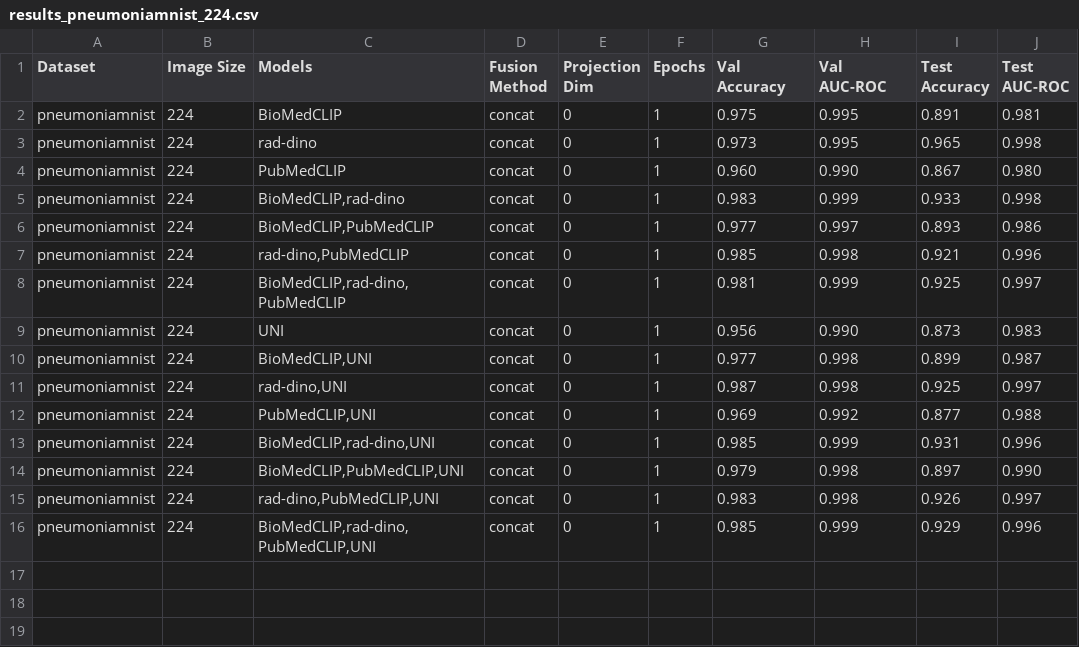
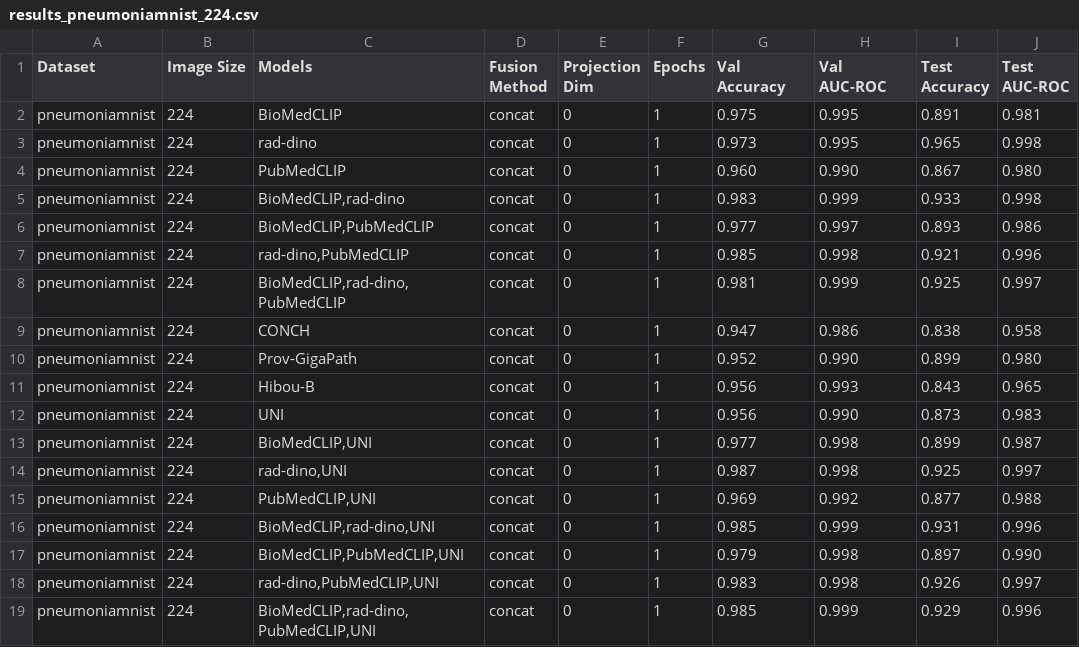
Before and after one commit to mnhcorp/biofuse, a CSV file: results/results_pneumoniamnist_224.csv, drawn as a sheet.

Commit message:
Fixed results

```diff
--- a/results/results_pneumoniamnist_224.csv
+++ b/results/results_pneumoniamnist_224.csv
@@ -8,2 +8,5 @@ pneumoniamnist,224,"rad-dino,PubMedCLIP",concat,0,1,0.985,0.998,0.921,0.996
 pneumoniamnist,224,"BioMedCLIP,rad-dino,PubMedCLIP",concat,0,1,0.981,0.999,0.925,0.997
+pneumoniamnist,224,CONCH,concat,0,1,0.947,0.986,0.838,0.958
+pneumoniamnist,224,Prov-GigaPath,concat,0,1,0.952,0.990,0.899,0.980
+pneumoniamnist,224,Hibou-B,concat,0,1,0.956,0.993,0.843,0.965
 pneumoniamnist,224,UNI,concat,0,1,0.956,0.990,0.873,0.983
```
Also changed, not shown: results/results_breastmnist_224.csv, results/results_breastmnist_28.csv, 9 other files.
